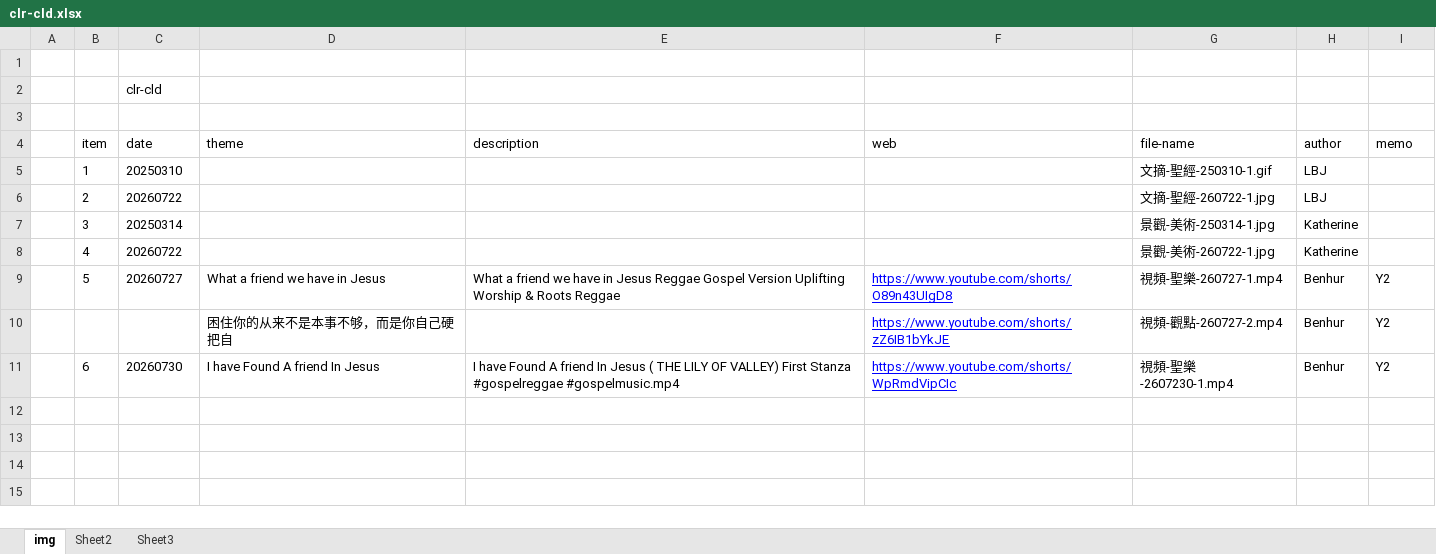
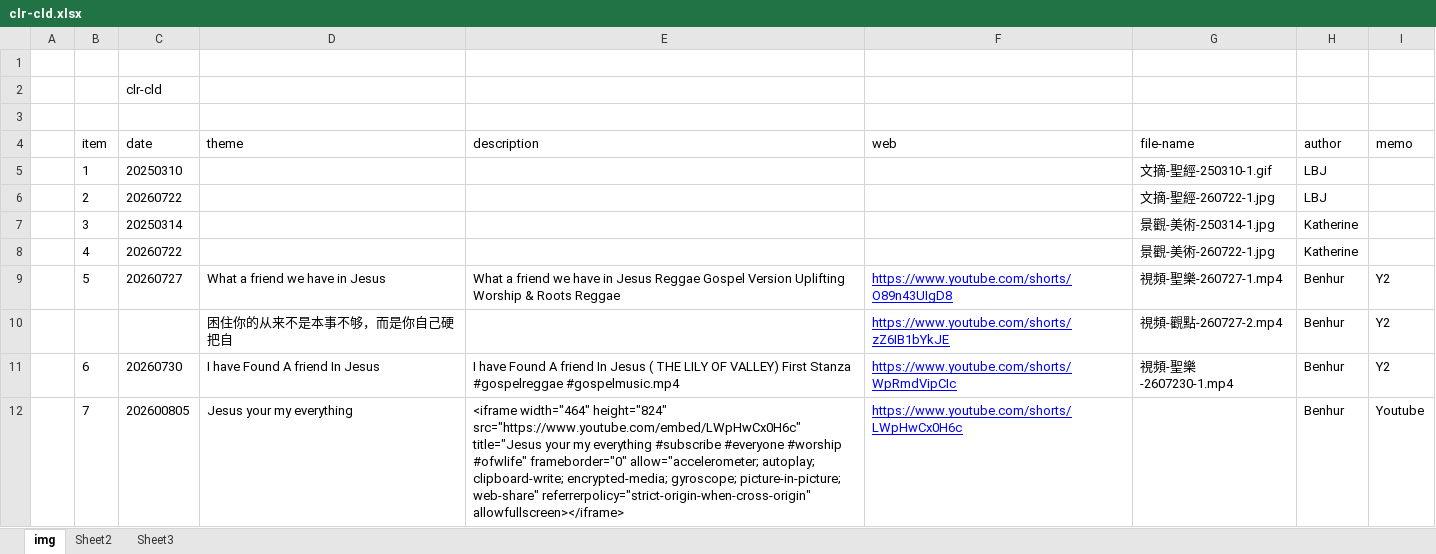
Before and after one commit to James-Bin/clr-cld, an Excel workbook: clr-cld.xlsx, sheet img, drawn as a sheet; values as stored, in another font and other column widths than the file's, no borders; the diff names each change by its address in the sheet, - before the commit and + after, or states it on an @@ line.

```diff
--- a/clr-cld.xlsx (sheet img)
+++ b/clr-cld.xlsx (sheet img)
+row 12:  | 7 | 202600805 | Jesus your my everything | <iframe width="464" height="824" src="https://www.youtube.com/embed/LWpHwCx0H6c" title="Jesus your my everything #subscribe #everyone #worship #ofwlife" frameborder="0" allow="accelerometer; autoplay; clipboard-write; encrypted-media; gyroscope; picture-in-picture; web-share" referrerpolicy="strict-origin-when-cross-origin" allowfullscreen></iframe> | https://www.youtube.com/shorts/LWpHwCx0H6c |  | Benhur | Youtube
```
Also changed, not shown: 1 other file.
